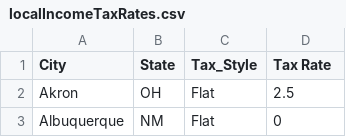
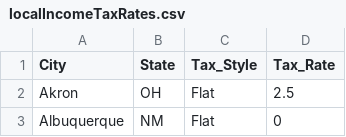
Before and after one commit to willstout/Analysis-of-US-Rent-Prices-and-Salary, a CSV file: localIncomeTaxRates.csv, drawn as a sheet; only a part is shown.

```diff
--- a/localIncomeTaxRates.csv
+++ b/localIncomeTaxRates.csv
@@ -1,2 +1,2 @@
-City,State,Tax_Style,Tax Rate
+City,State,Tax_Style,Tax_Rate
 Akron,OH,Flat,2.5
```
Also changed, not shown: cityCoordinates.csv, 6 other files.
